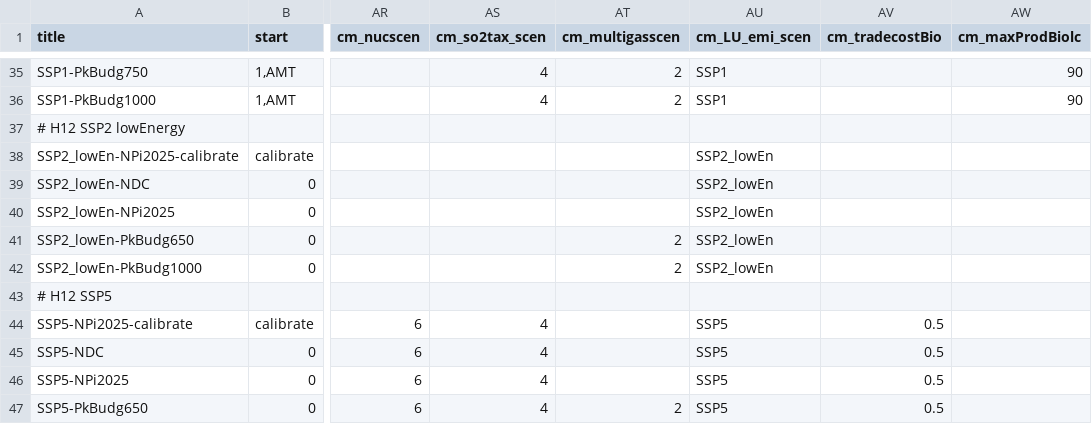
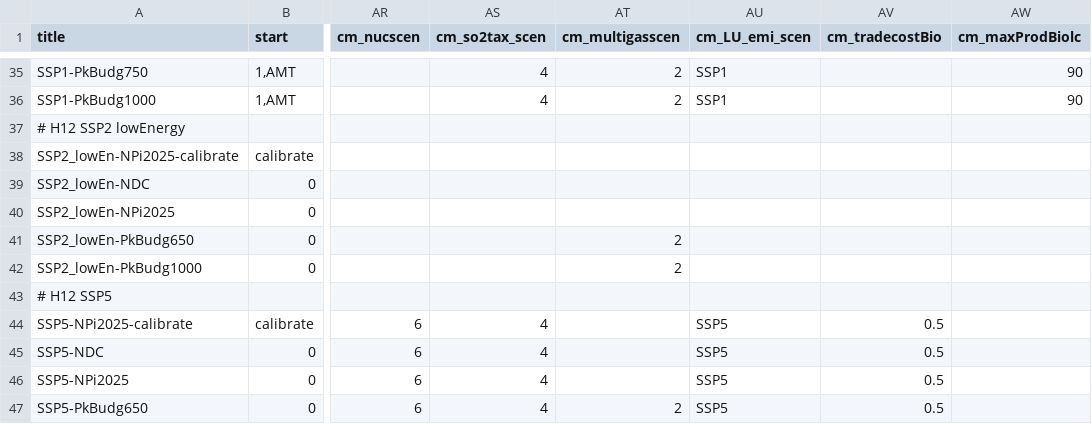
Before and after one commit to RahelMA/remind, a CSV file: config/scenario_config.csv, drawn as a sheet; only a part is shown, gaps mark what is left out; the diff names each change by its address in the sheet, - before the commit and + after, or states it on an @@ line.

Commit message:
Set cm_LU_emi_scen for SSP2_lowEn scenarios from SSP2_lowEn to SSP2. That means: for SSP2_lowEn scenarios use the landuse data from SSP2 (emissions, supply curves, costs).

```diff
--- a/config/scenario_config.csv
+++ b/config/scenario_config.csv
-AU38:AU42 (cm_LU_emi_scen): SSP2_lowEn
+AU38:AU42 (cm_LU_emi_scen): (empty)
```
